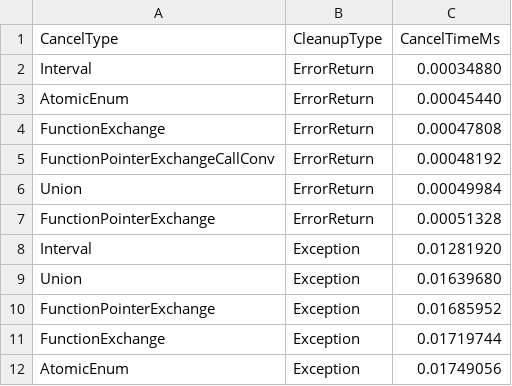
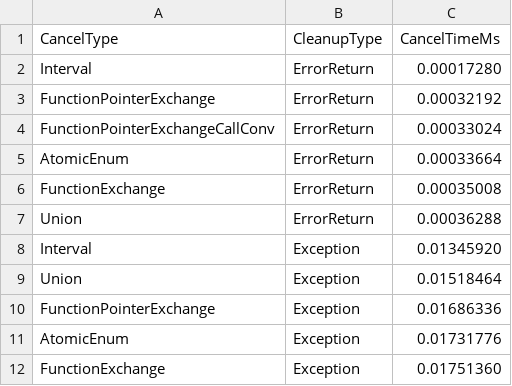
Before and after one commit to nilsp4l/cancellation_simulation, a CSV file: post-processing/python/cleanup.csv, drawn as a sheet.

```diff
--- a/post-processing/python/cleanup.csv
+++ b/post-processing/python/cleanup.csv
@@ -1,12 +1,12 @@
 CancelType,CleanupType,CancelTimeMs
-Interval,ErrorReturn,0.00034880
-AtomicEnum,ErrorReturn,0.00045440
-FunctionExchange,ErrorReturn,0.00047808
-FunctionPointerExchangeCallConv,ErrorReturn,0.00048192
-Union,ErrorReturn,0.00049984
-FunctionPointerExchange,ErrorReturn,0.00051328
-Interval,Exception,0.01281920
-Union,Exception,0.01639680
-FunctionPointerExchange,Exception,0.01685952
-FunctionExchange,Exception,0.01719744
-AtomicEnum,Exception,0.01749056
+Interval,ErrorReturn,0.00017280
+FunctionPointerExchange,ErrorReturn,0.00032192
+FunctionPointerExchangeCallConv,ErrorReturn,0.00033024
+AtomicEnum,ErrorReturn,0.00033664
+FunctionExchange,ErrorReturn,0.00035008
+Union,ErrorReturn,0.00036288
+Interval,Exception,0.01345920
+Union,Exception,0.01518464
+FunctionPointerExchange,Exception,0.01686336
+AtomicEnum,Exception,0.01731776
+FunctionExchange,Exception,0.01751360
```
Also changed, not shown: post-processing/data/output.csv, post-processing/python/cancel_registering.csv, 8 other files.
